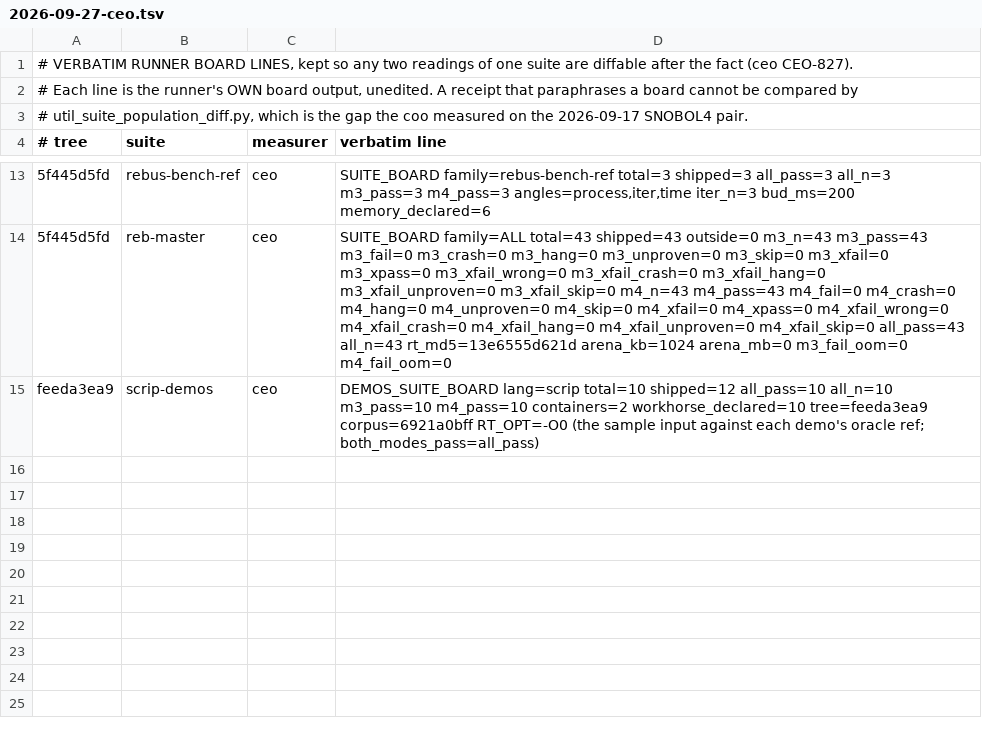
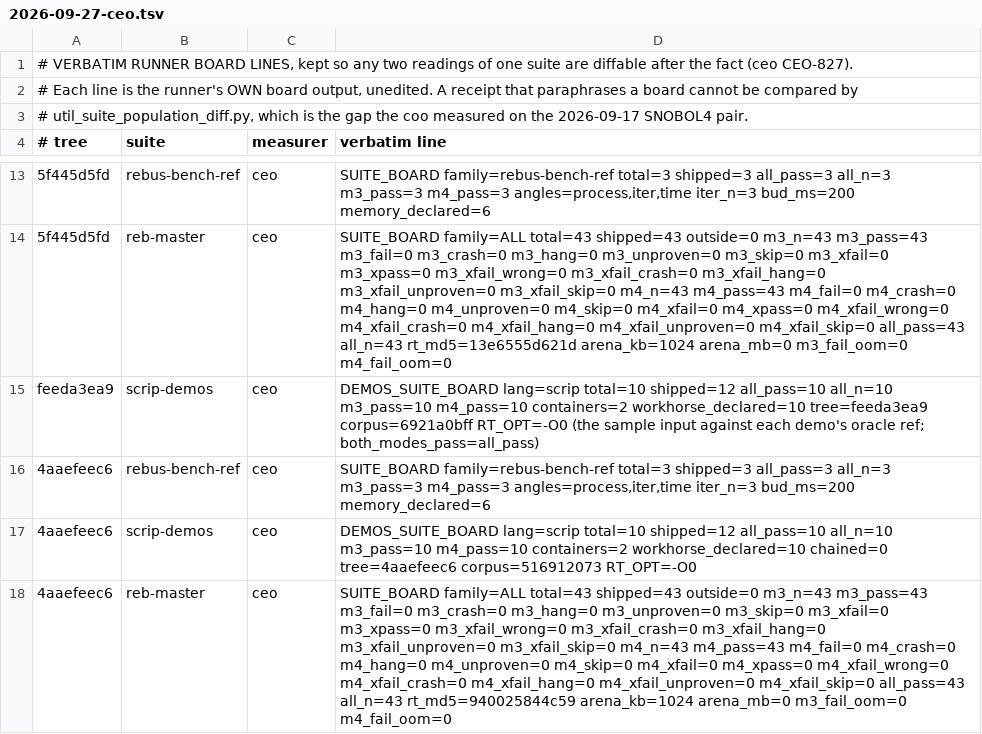
Before and after one commit to snobol4ever/.github, a TSV file: board-lines/2026-09-27-ceo.tsv, drawn as a sheet; only a part is shown, gaps mark what is left out; the diff names each change by its address in the sheet, - before the commit and + after, or states it on an @@ line.

Commit message:
CEO-1339: the ceo's batch pass on 4aaefeec6 (RebM 43/43, RebBench 3/3, ScrDemo 10/10, 57 landings after the last Rebus reading); preflight 64/0 over the five landings since CEO-1338; three closed rows re-run green; the coo's new blocking GC red (the scan-subject gate's planted arm lost its bite) minted rank 0 and assigned to the cfo; two ACKs of CEO-1336
SUITE TABLE rows reb-master, rebus-bench-ref and scrip-demos rewritten from the runners' own board lines
(archived verbatim in board-lines/2026-09-27-ceo.tsv): the two runners write their rows themselves, the master
through util_score_row.py write --column board. The audit sample re-ran the three DONE-WHENs closed 17:00-18:15
through lib_donewhen.sh's extractor (CEO-1337's by-hand lesson): all green. The scan-subject gate reads red on
4aaefeec6 (arm b rc=0 under the plant, arms a and c hold); ruled the CEO-554 class (a phase-pinned plant), the
row names the candidate movers and the re-anchoring cure. Open: the coo's batch verdict, the 19:31 tick, Lon's
answers on SWI scope and the announcement date.

```diff
--- a/board-lines/2026-09-27-ceo.tsv
+++ b/board-lines/2026-09-27-ceo.tsv
+row 16: 4aaefeec6 | rebus-bench-ref | ceo | SUITE_BOARD family=rebus-bench-ref total=3 shipped=3 all_pass=3 all_n=3 m3_pass=3 m4_pass=3 angles=process,iter,time iter_n=3 bud_ms=200 memory_declared=6
+row 17: 4aaefeec6 | scrip-demos | ceo | DEMOS_SUITE_BOARD lang=scrip total=10 shipped=12 all_pass=10 all_n=10 m3_pass=10 m4_pass=10 containers=2 workhorse_declared=10 chained=0 tree=4aaefeec6 corpus=516912073 RT_OPT=-O0
+row 18: 4aaefeec6 | reb-master | ceo | SUITE_BOARD family=ALL total=43 shipped=43 outside=0 m3_n=43 m3_pass=43 m3_fail=0 m3_crash=0 m3_hang=0 m3_unproven=0 m3_skip=0 m3_xfail=0 m3_xpass=0 m3_xfail_wrong=0 m3_xfail_crash=0 m3_xfail_hang=0 m3_xfail_unproven=0 m3_xfail_skip=0 m4_n=43 m4_pass=43 m4_fail=0 m4_crash=0 m4_hang=0 m4_unproven=0 m4_skip=0 m4_xfail=0 m4_xpass=0 m4_xfail_wrong=0 m4_xfail_crash=0 m4_xfail_hang=0 m4_xfail_unproven=0 m4_xfail_skip=0 all_pass=43 all_n=43 rt_md5=940025844c59 arena_kb=1024 arena_mb=0 m3_fail_oom=0 m4_fail_oom=0
```
Also changed, not shown: SUITES.tsv, 2 other files.
